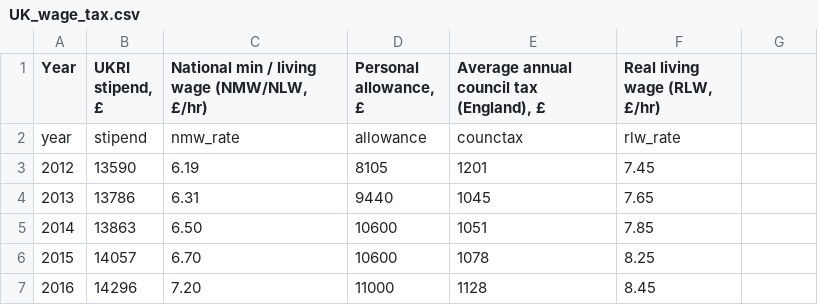
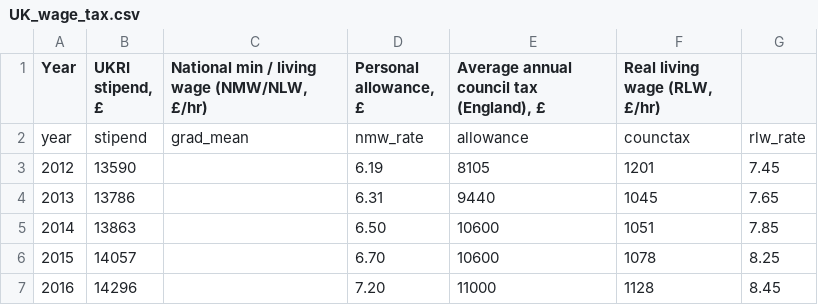
Before and after one commit to cooscoos/stipends, a CSV file: input/UK_wage_tax.csv, drawn as a sheet; only a part is shown; the diff covers the shown part only.

```diff
--- a/input/UK_wage_tax.csv
+++ b/input/UK_wage_tax.csv
@@ -1,7 +1,7 @@
 Year,"UKRI stipend, £","National min / living wage (NMW/NLW, £/hr)","Personal allowance, £","Average annual council tax (England), £","Real living wage (RLW, £/hr)"
-year,stipend,nmw_rate,allowance,counctax,rlw_rate
-2012,13590,6.19,8105,1201,7.45
-2013,13786,6.31,9440,1045,7.65
-2014,13863,6.50,10600,1051,7.85
-2015,14057,6.70,10600,1078,8.25
-2016,14296,7.20,11000,1128,8.45
+year,stipend,grad_mean,nmw_rate,allowance,counctax,rlw_rate
+2012,13590,,6.19,8105,1201,7.45
+2013,13786,,6.31,9440,1045,7.65
+2014,13863,,6.50,10600,1051,7.85
+2015,14057,,6.70,10600,1078,8.25
+2016,14296,,7.20,11000,1128,8.45
```
Also changed, not shown: 39 edited cells elsewhere in this file, 3 other files.
